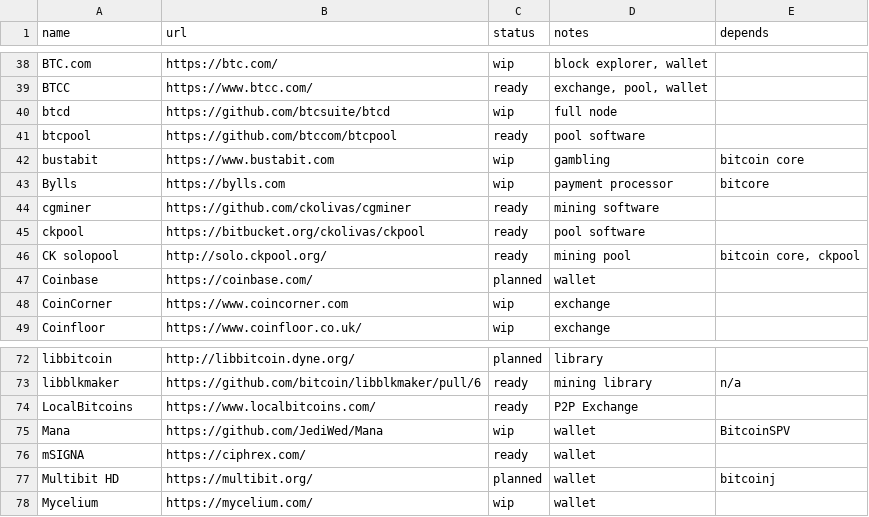
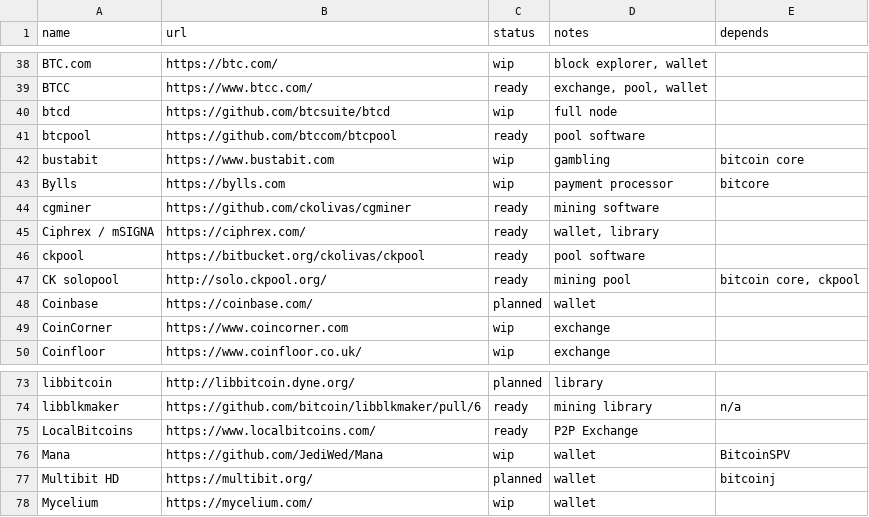
Before and after one commit to archive-of-deleted-repositories/jamesob__bitcoincore.org, a CSV file: _data/segwitsupport.csv, drawn as a sheet; only a part is shown, gaps mark what is left out; removed rows and columns are numbered as before the commit, all else as after; the diff names each change by its address in the sheet, - before the commit and + after, or states it on an @@ line.

Commit message:
Use Ciphrex for name in adoption page as well as mSIGNA.

```diff
--- a/_data/segwitsupport.csv
+++ b/_data/segwitsupport.csv
+row 45: Ciphrex / mSIGNA | https://ciphrex.com/ | ready | wallet, library
-row 76: mSIGNA | https://ciphrex.com/ | ready | wallet
```
